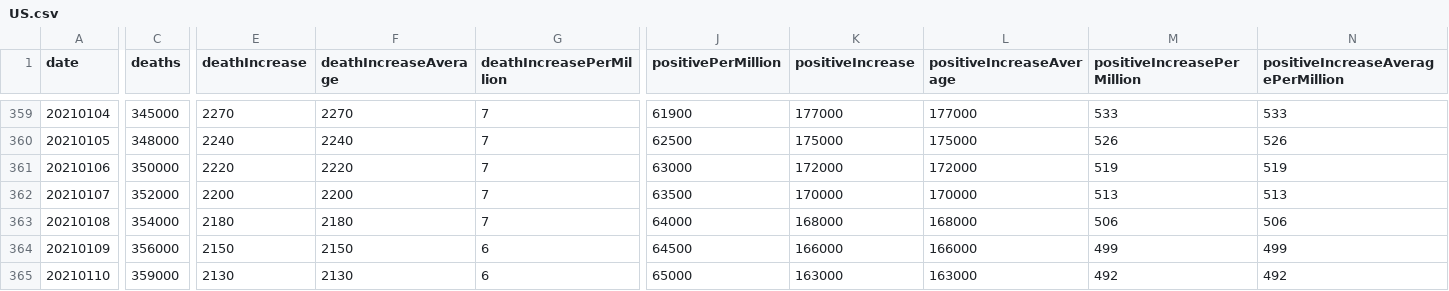
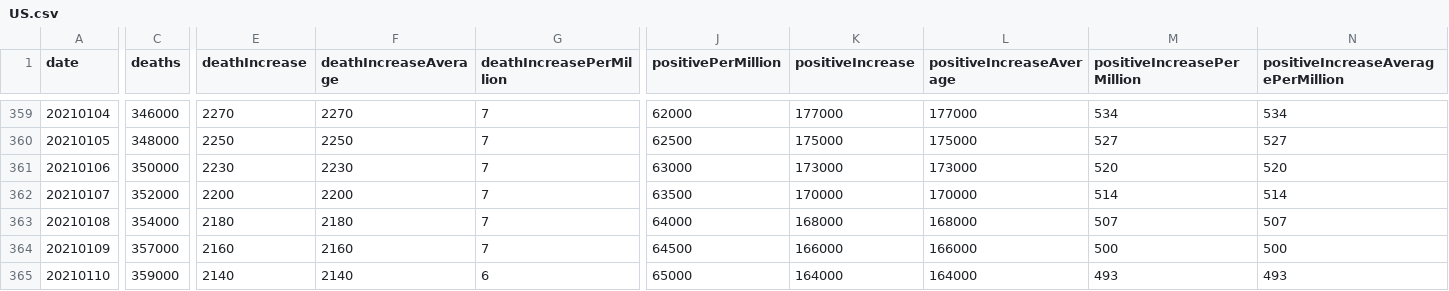
Before and after one commit to mgwalker/covid19-csv, a CSV file: docs/v1/US.csv, drawn as a sheet; only a part is shown, gaps mark what is left out; the diff covers the shown part only; the diff names each change by its address in the sheet, - before the commit and + after, or states it on an @@ line.

```diff
--- a/docs/v1/US.csv
+++ b/docs/v1/US.csv
-C359 (deaths): 345000
+C359 (deaths): 346000
-J359 (positivePerMillion): 61900
+J359 (positivePerMillion): 62000
-M359 (positiveIncreasePerMillion): 533
+M359 (positiveIncreasePerMillion): 534
-N359: 533
+N359: 534
-E360 (deathIncrease): 2240
+E360 (deathIncrease): 2250
-F360 (deathIncreaseAverage): 2240
+F360 (deathIncreaseAverage): 2250
-M360 (positiveIncreasePerMillion): 526
+M360 (positiveIncreasePerMillion): 527
-N360: 526
+N360: 527
-E361 (deathIncrease): 2220
+E361 (deathIncrease): 2230
-F361 (deathIncreaseAverage): 2220
+F361 (deathIncreaseAverage): 2230
-K361 (positiveIncrease): 172000
+K361 (positiveIncrease): 173000
-L361 (positiveIncreaseAverage): 172000
+L361 (positiveIncreaseAverage): 173000
-M361 (positiveIncreasePerMillion): 519
+M361 (positiveIncreasePerMillion): 520
-N361: 519
+N361: 520
-M362 (positiveIncreasePerMillion): 513
+M362 (positiveIncreasePerMillion): 514
-N362: 513
+N362: 514
-M363 (positiveIncreasePerMillion): 506
+M363 (positiveIncreasePerMillion): 507
-N363: 506
+N363: 507
-C364 (deaths): 356000
+C364 (deaths): 357000
-E364 (deathIncrease): 2150
+E364 (deathIncrease): 2160
-F364 (deathIncreaseAverage): 2150
+F364 (deathIncreaseAverage): 2160
-G364 (deathIncreasePerMillion): 6
+G364 (deathIncreasePerMillion): 7
-M364 (positiveIncreasePerMillion): 499
+M364 (positiveIncreasePerMillion): 500
-N364: 499
+N364: 500
-E365 (deathIncrease): 2130
+E365 (deathIncrease): 2140
-F365 (deathIncreaseAverage): 2130
+F365 (deathIncreaseAverage): 2140
-K365 (positiveIncrease): 163000
+K365 (positiveIncrease): 164000
-L365 (positiveIncreaseAverage): 163000
+L365 (positiveIncreaseAverage): 164000
-M365 (positiveIncreasePerMillion): 492
+M365 (positiveIncreasePerMillion): 493
-N365: 492
+N365: 493
```
Also changed, not shown: 69 edited cells elsewhere in this file, docs/v1/RI.csv.
